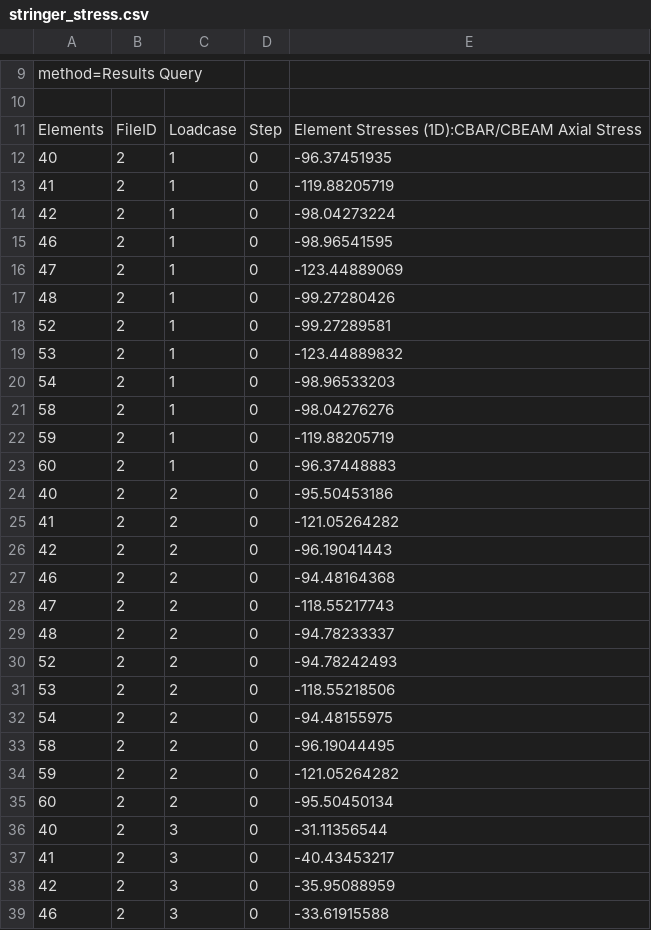
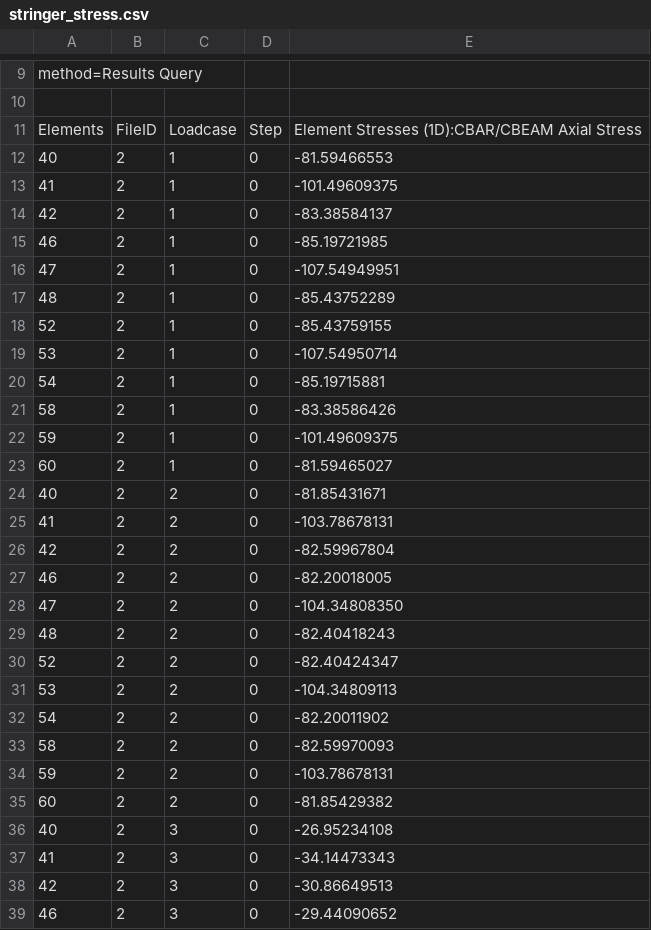
Before and after one commit to LokiPF/CompositeAnalysis, a CSV file: input/stringer_stress.csv, drawn as a sheet; only a part is shown, gaps mark what is left out; the diff covers the shown part only.

```diff
--- a/input/stringer_stress.csv
+++ b/input/stringer_stress.csv
@@ -11,29 +11,29 @@ method=Results Query
 Elements,FileID,Loadcase,Step,Element Stresses (1D):CBAR/CBEAM Axial Stress,
-40,2,1,0,-96.37451935
-41,2,1,0,-119.88205719
-42,2,1,0,-98.04273224
-46,2,1,0,-98.96541595
-47,2,1,0,-123.44889069
-48,2,1,0,-99.27280426
-52,2,1,0,-99.27289581
-53,2,1,0,-123.44889832
-54,2,1,0,-98.96533203
-58,2,1,0,-98.04276276
-59,2,1,0,-119.88205719
-60,2,1,0,-96.37448883
-40,2,2,0,-95.50453186
-41,2,2,0,-121.05264282
-42,2,2,0,-96.19041443
-46,2,2,0,-94.48164368
-47,2,2,0,-118.55217743
-48,2,2,0,-94.78233337
-52,2,2,0,-94.78242493
-53,2,2,0,-118.55218506
-54,2,2,0,-94.48155975
-58,2,2,0,-96.19044495
-59,2,2,0,-121.05264282
-60,2,2,0,-95.50450134
-40,2,3,0,-31.11356544
-41,2,3,0,-40.43453217
-42,2,3,0,-35.95088959
-46,2,3,0,-33.61915588
+40,2,1,0,-81.59466553
+41,2,1,0,-101.49609375
+42,2,1,0,-83.38584137
+46,2,1,0,-85.19721985
+47,2,1,0,-107.54949951
+48,2,1,0,-85.43752289
+52,2,1,0,-85.43759155
+53,2,1,0,-107.54950714
+54,2,1,0,-85.19715881
+58,2,1,0,-83.38586426
+59,2,1,0,-101.49609375
+60,2,1,0,-81.59465027
+40,2,2,0,-81.85431671
+41,2,2,0,-103.78678131
+42,2,2,0,-82.59967804
+46,2,2,0,-82.20018005
+47,2,2,0,-104.34808350
+48,2,2,0,-82.40418243
+52,2,2,0,-82.40424347
+53,2,2,0,-104.34809113
+54,2,2,0,-82.20011902
+58,2,2,0,-82.59970093
+59,2,2,0,-103.78678131
+60,2,2,0,-81.85429382
+40,2,3,0,-26.95234108
+41,2,3,0,-34.14473343
+42,2,3,0,-30.86649513
+46,2,3,0,-29.44090652
```
Also changed, not shown: 8 edited cells elsewhere in this file, input/panel_stress.csv, input/panel_xx.csv, 3 other files.
